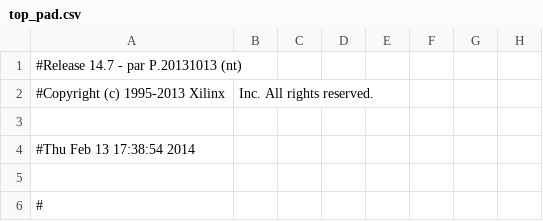
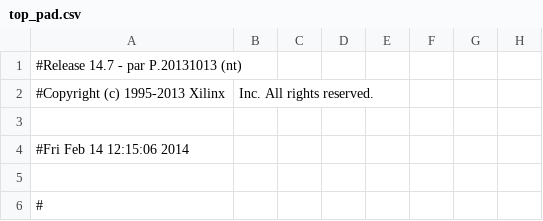
Before and after one commit to Jaxc/project, a CSV file: Musicplayer/top_pad.csv, drawn as a sheet; only a part is shown; the diff names each change by its address in the sheet, - before the commit and + after, or states it on an @@ line.

```diff
--- a/Musicplayer/top_pad.csv
+++ b/Musicplayer/top_pad.csv
-A4: #Thu Feb 13 17:38:54 2014
+A4: #Fri Feb 14 12:15:06 2014
```
Also changed, not shown: 34 other files.
